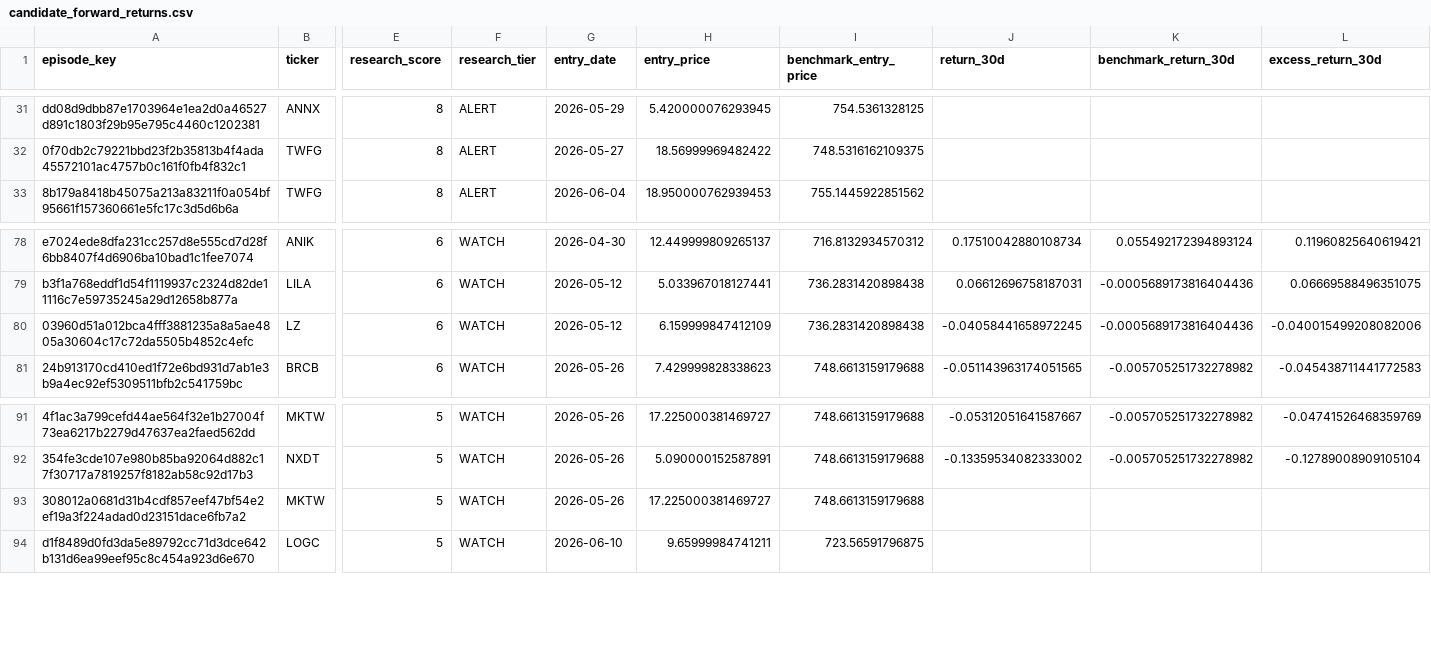
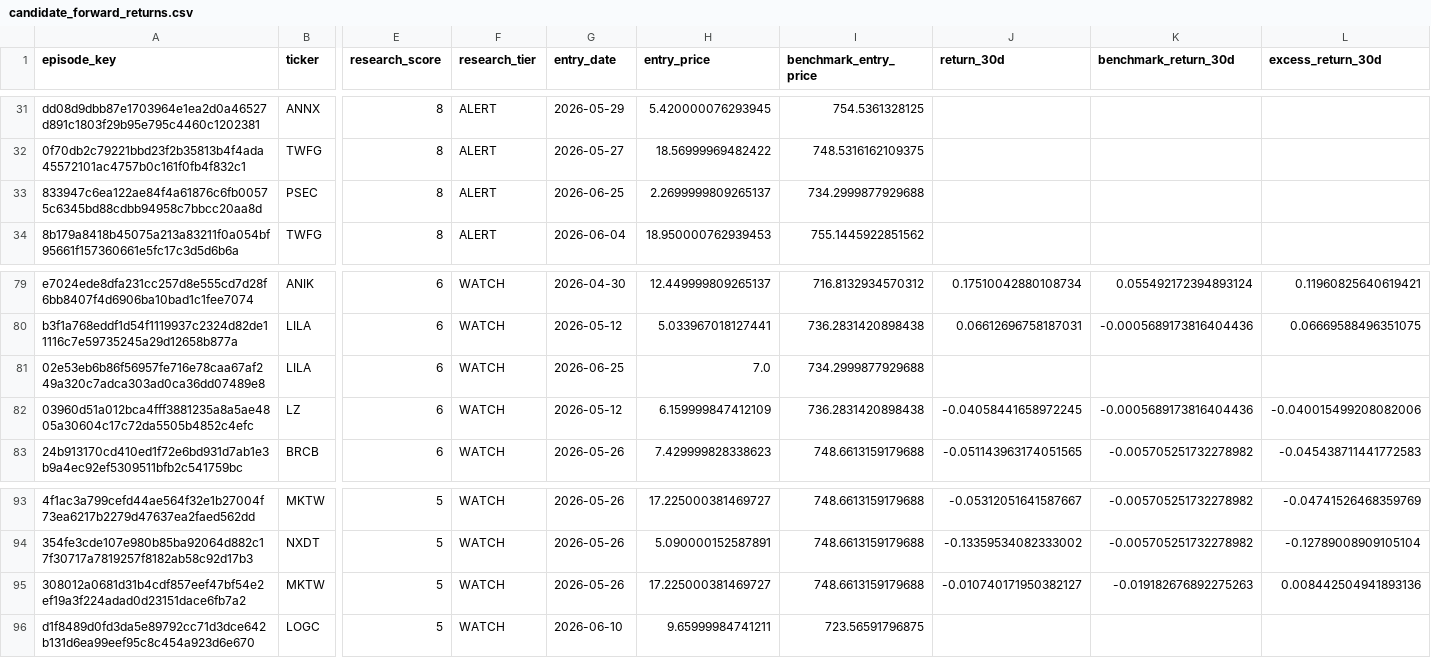
Before and after one commit to mrshu/openinsider-notifier, a CSV file: data/live/sec_daily/candidate_forward_returns.csv, drawn as a sheet; only a part is shown, gaps mark what is left out; addresses are those after the commit; rows hold the shown columns only; the diff names each change by its address in the sheet, - before the commit and + after, or states it on an @@ line.

```diff
--- a/data/live/sec_daily/candidate_forward_returns.csv
+++ b/data/live/sec_daily/candidate_forward_returns.csv
+row 33: 833947c6ea122ae84f4a61876c6fb00575c6345bd88cdbb94958c7bbcc20aa8d | PSEC | 8 | ALERT | 2026-06-25 | 2.2699999809265137 | 734.2999877929688
+row 81: 02e53eb6b86f56957fe716e78caa67af249a320c7adca303ad0ca36dd07489e8 | LILA | 6 | WATCH | 2026-06-25 | 7.0 | 734.2999877929688
-J95 (return_30d): (empty)
+J95 (return_30d): -0.010740171950382127
-K95 (benchmark_return_30d): (empty)
+K95 (benchmark_return_30d): -0.019182676892275263
-L95 (excess_return_30d): (empty)
+L95 (excess_return_30d): 0.008442504941893136
```
Also changed, not shown: data/live/sec_daily/candidate_episode_history.csv, data/live/sec_daily/candidate_history.csv, 14 other files.
